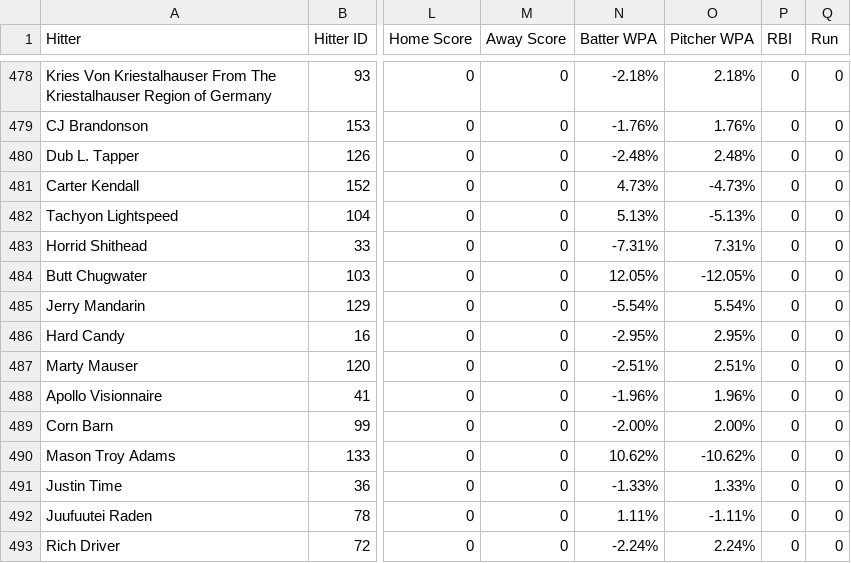
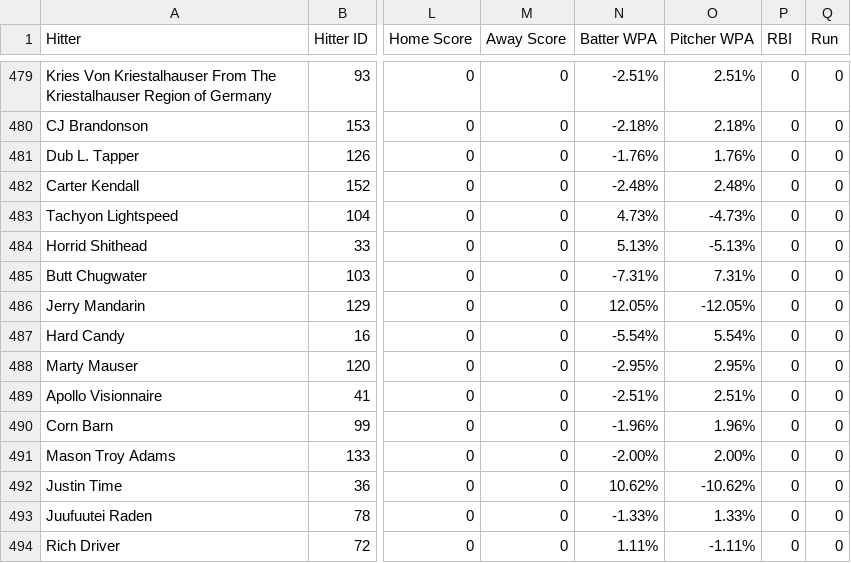
Before and after one commit to nathanc3331/gib-pitch-trend, a CSV file: data/s2_pa.csv, drawn as a sheet; only a part is shown, gaps mark what is left out; addresses are those after the commit; the diff covers the shown part only; the diff names each change by its address in the sheet, - before the commit and + after, or states it on an @@ line.

```diff
--- a/data/s2_pa.csv
+++ b/data/s2_pa.csv
-N479 (Batter WPA): -2.18%
+N479 (Batter WPA): -2.51%
-O479 (Pitcher WPA): 2.18%
+O479 (Pitcher WPA): 2.51%
-N480 (Batter WPA): -1.76%
+N480 (Batter WPA): -2.18%
-O480 (Pitcher WPA): 1.76%
+O480 (Pitcher WPA): 2.18%
-N481 (Batter WPA): -2.48%
+N481 (Batter WPA): -1.76%
-O481 (Pitcher WPA): 2.48%
+O481 (Pitcher WPA): 1.76%
-N482 (Batter WPA): 4.73%
+N482 (Batter WPA): -2.48%
-O482 (Pitcher WPA): -4.73%
+O482 (Pitcher WPA): 2.48%
-N483 (Batter WPA): 5.13%
+N483 (Batter WPA): 4.73%
-O483 (Pitcher WPA): -5.13%
+O483 (Pitcher WPA): -4.73%
-N484 (Batter WPA): -7.31%
+N484 (Batter WPA): 5.13%
-O484 (Pitcher WPA): 7.31%
+O484 (Pitcher WPA): -5.13%
-N485 (Batter WPA): 12.05%
+N485 (Batter WPA): -7.31%
-O485 (Pitcher WPA): -12.05%
+O485 (Pitcher WPA): 7.31%
-N486 (Batter WPA): -5.54%
+N486 (Batter WPA): 12.05%
-O486 (Pitcher WPA): 5.54%
+O486 (Pitcher WPA): -12.05%
-N487 (Batter WPA): -2.95%
+N487 (Batter WPA): -5.54%
-O487 (Pitcher WPA): 2.95%
+O487 (Pitcher WPA): 5.54%
-N488 (Batter WPA): -2.51%
+N488 (Batter WPA): -2.95%
-O488 (Pitcher WPA): 2.51%
+O488 (Pitcher WPA): 2.95%
-N489 (Batter WPA): -1.96%
+N489 (Batter WPA): -2.51%
-O489 (Pitcher WPA): 1.96%
+O489 (Pitcher WPA): 2.51%
-N490 (Batter WPA): -2.00%
+N490 (Batter WPA): -1.96%
-O490 (Pitcher WPA): 2.00%
+O490 (Pitcher WPA): 1.96%
-N491 (Batter WPA): 10.62%
+N491 (Batter WPA): -2.00%
-O491 (Pitcher WPA): -10.62%
+O491 (Pitcher WPA): 2.00%
-N492 (Batter WPA): -1.33%
+N492 (Batter WPA): 10.62%
-O492 (Pitcher WPA): 1.33%
+O492 (Pitcher WPA): -10.62%
-N493 (Batter WPA): 1.11%
+N493 (Batter WPA): -1.33%
-O493 (Pitcher WPA): -1.11%
+O493 (Pitcher WPA): 1.33%
-N494 (Batter WPA): -2.24%
+N494 (Batter WPA): 1.11%
-O494 (Pitcher WPA): 2.24%
+O494 (Pitcher WPA): -1.11%
```
Also changed, not shown: 3 added rows and 34 edited cells elsewhere in this file, 1 other file.
